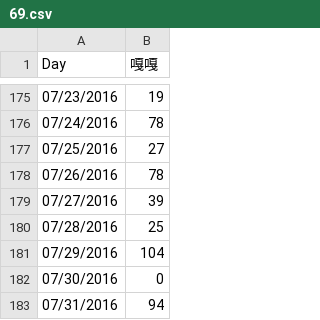
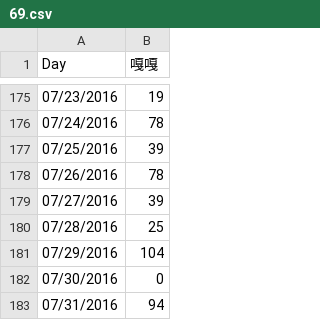
Before and after one commit to sydchen/sydchen.github.io, a CSV file: users/69.csv, drawn as a sheet; only a part is shown, gaps mark what is left out; the diff covers the shown part only.

```diff
--- a/users/69.csv
+++ b/users/69.csv
@@ -176,3 +176,3 @@ Day,嘎嘎
 07/24/2016,78
-07/25/2016,27
+07/25/2016,39
 07/26/2016,78
```
Also changed, not shown: 61 added rows elsewhere in this file, month.csv, users/0.csv, 1 other file.
